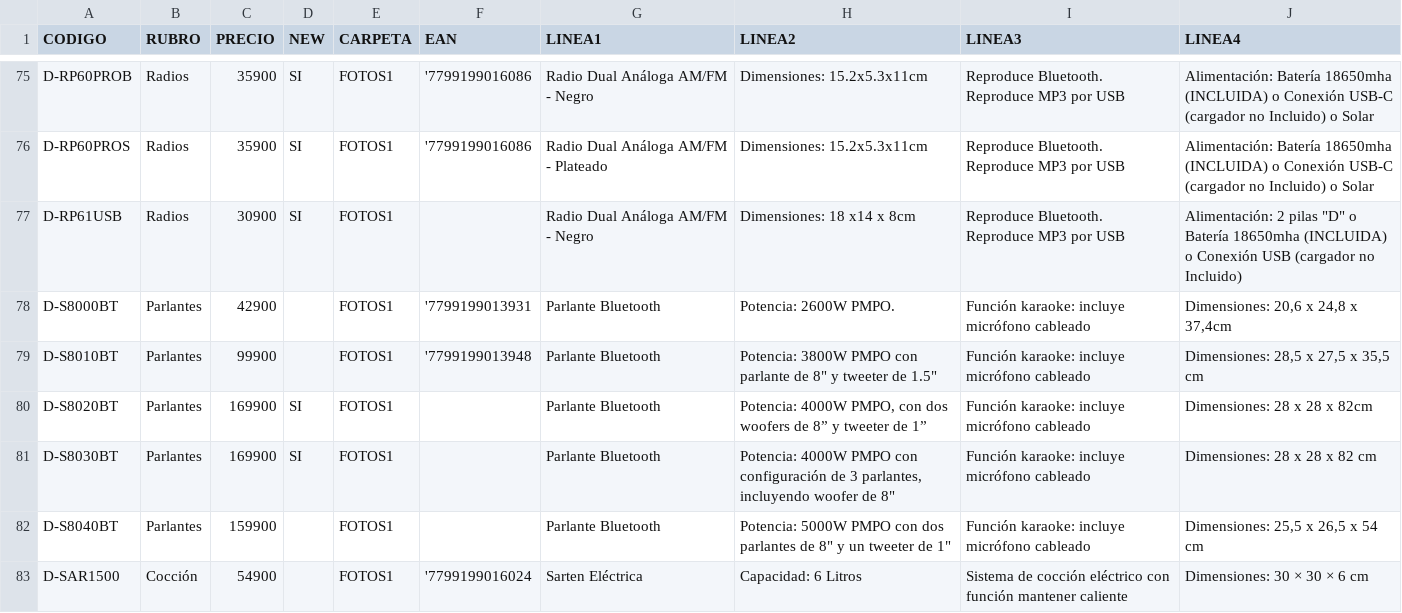
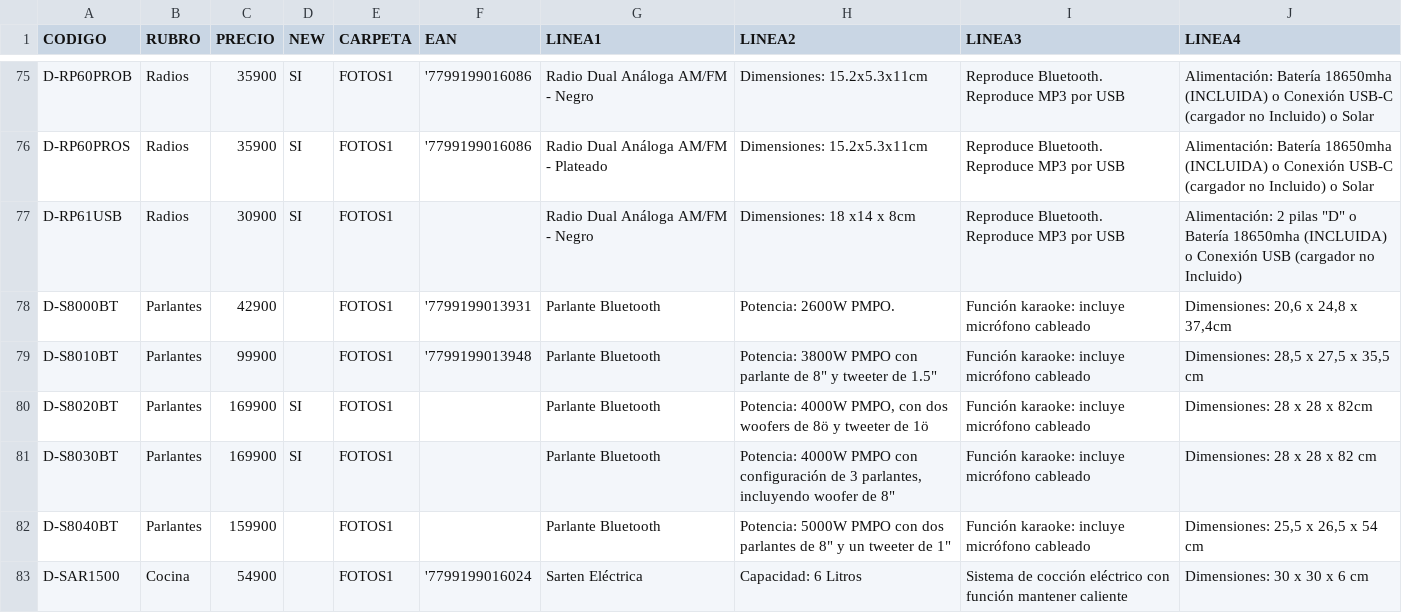
Before and after one commit to DaihatsuHub/CATALOGO-GENERAL, a CSV file: PRODUCTOS.csv, drawn as a sheet; only a part is shown, gaps mark what is left out; the diff covers the shown part only.

Commit message:
Add files via upload

```diff
--- a/PRODUCTOS.csv
+++ b/PRODUCTOS.csv
@@ -79,5 +79,5 @@ D-S8000BT;Parlantes;42900;;FOTOS1;'7799199013931;Parlante Bluetooth;Potencia: 26
 D-S8010BT;Parlantes;99900;;FOTOS1;'7799199013948;Parlante Bluetooth;"Potencia: 3800W PMPO con parlante de 8"" y tweeter de 1.5""";Función karaoke: incluye micrófono cableado;Dimensiones: 28,5 x 27,5 x 35,5 cm
-D-S8020BT;Parlantes;169900;SI;FOTOS1;;Parlante Bluetooth;Potencia: 4000W PMPO, con dos woofers de 8” y tweeter de 1”;Función karaoke: incluye micrófono cableado;Dimensiones: 28 x 28 x 82cm
+D-S8020BT;Parlantes;169900;SI;FOTOS1;;Parlante Bluetooth;Potencia: 4000W PMPO, con dos woofers de 8ö y tweeter de 1ö;Función karaoke: incluye micrófono cableado;Dimensiones: 28 x 28 x 82cm
 D-S8030BT;Parlantes;169900;SI;FOTOS1;;Parlante Bluetooth;"Potencia: 4000W PMPO con configuración de 3 parlantes, incluyendo woofer de 8""";Función karaoke: incluye micrófono cableado;Dimensiones: 28 x 28 x 82 cm
 D-S8040BT;Parlantes;159900;;FOTOS1;;Parlante Bluetooth;"Potencia: 5000W PMPO con dos parlantes de 8"" y un tweeter de 1""";Función karaoke: incluye micrófono cableado;Dimensiones: 25,5 x 26,5 x 54 cm
-D-SAR1500;Cocción;54900;;FOTOS1;'7799199016024;Sarten Eléctrica;Capacidad: 6 Litros;Sistema de cocción eléctrico con función mantener caliente;Dimensiones: 30 × 30 × 6 cm
+D-SAR1500;Cocina;54900;;FOTOS1;'7799199016024;Sarten Eléctrica;Capacidad: 6 Litros;Sistema de cocción eléctrico con función mantener caliente;Dimensiones: 30 x 30 x 6 cm
```
Also changed, not shown: 27 edited cells elsewhere in this file.
